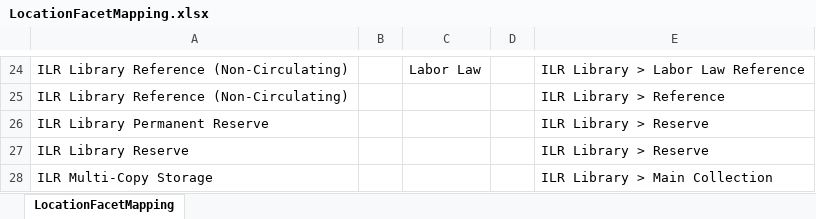
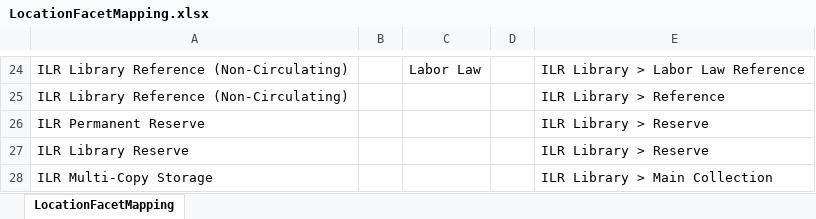
Before and after one commit to cul-it/da-solr-availability, an Excel workbook: src/main/resources/LocationFacetMapping.xlsx, sheet LocationFacetMapping, drawn as a sheet; only a part is shown, gaps mark what is left out; values as stored, in another font and other column widths than the file's, no borders; the diff names each change by its address in the sheet, - before the commit and + after, or states it on an @@ line.

Commit message:
Fix ILR Permanent Reserve mapping to location facet

```diff
--- a/src/main/resources/LocationFacetMapping.xlsx (sheet LocationFacetMapping)
+++ b/src/main/resources/LocationFacetMapping.xlsx (sheet LocationFacetMapping)
-A26: ILR Library Permanent Reserve
+A26: ILR Permanent Reserve
```
Also changed, not shown: 1 other file.
